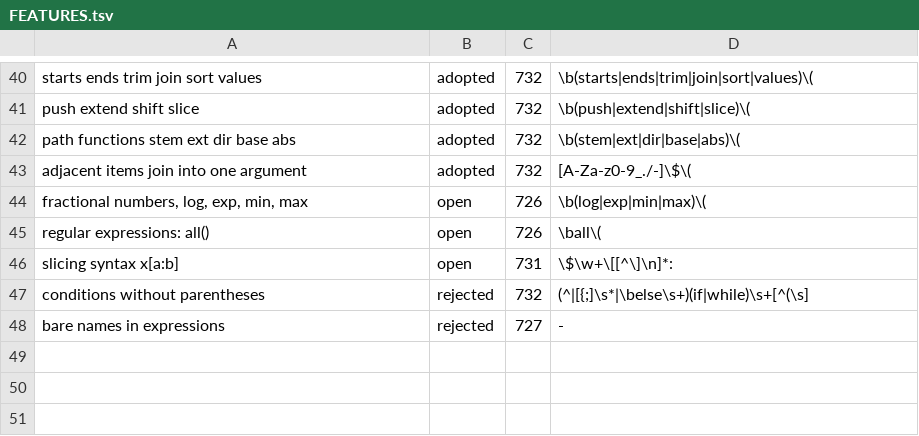
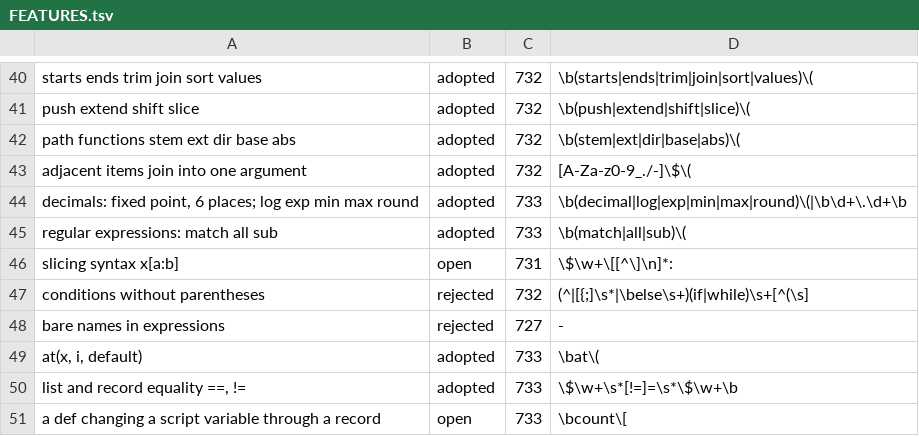
Before and after one commit to kt97679/relf, a TSV file: examples/rill/FEATURES.tsv, drawn as a sheet; only a part is shown, gaps mark what is left out; removed rows and columns are numbered as before the commit, all else as after; the diff names each change by its address in the sheet, - before the commit and + after, or states it on an @@ line.

```diff
--- a/examples/rill/FEATURES.tsv
+++ b/examples/rill/FEATURES.tsv
-row 44: fractional numbers, log, exp, min, max | open | 726 | \b(log|exp|min|max)\(
-row 45: regular expressions: all() | open | 726 | \ball\(
+row 44: decimals: fixed point, 6 places; log exp min max round | adopted | 733 | \b(decimal|log|exp|min|max|round)\(|\b\d+\.\d+\b
+row 45: regular expressions: match all sub | adopted | 733 | \b(match|all|sub)\(
+row 49: at(x, i, default) | adopted | 733 | \bat\(
+row 50: list and record equality ==, != | adopted | 733 | \$\w+\s*[!=]=\s*\$\w+\b
+row 51: a def changing a script variable through a record | open | 733 | \bcount\[
```
Also changed, not shown: examples/rill/MANIFEST.tsv, 7 other files.
